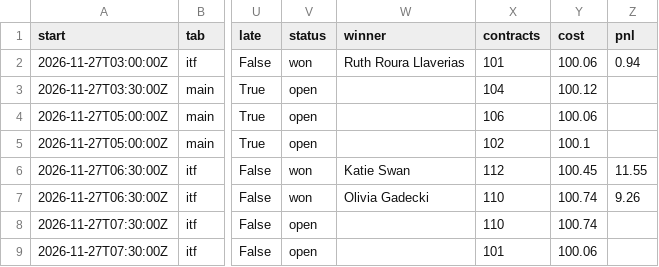
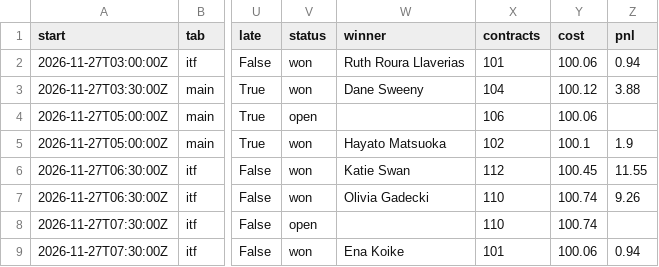
Before and after one commit to investment-analytics3/nba-pregame, a CSV file: docs/tennis/results.csv, drawn as a sheet; only a part is shown, gaps mark what is left out; the diff names each change by its address in the sheet, - before the commit and + after, or states it on an @@ line.

```diff
--- a/docs/tennis/results.csv
+++ b/docs/tennis/results.csv
-V3 (status): open
+V3 (status): won
-W3 (winner): (empty)
+W3 (winner): Dane Sweeny
-Z3 (pnl): (empty)
+Z3 (pnl): 3.88
-V5 (status): open
+V5 (status): won
-W5 (winner): (empty)
+W5 (winner): Hayato Matsuoka
-Z5 (pnl): (empty)
+Z5 (pnl): 1.9
-V9 (status): open
+V9 (status): won
-W9 (winner): (empty)
+W9 (winner): Ena Koike
-Z9 (pnl): (empty)
+Z9 (pnl): 0.94
```
Also changed, not shown: 6 other files.
